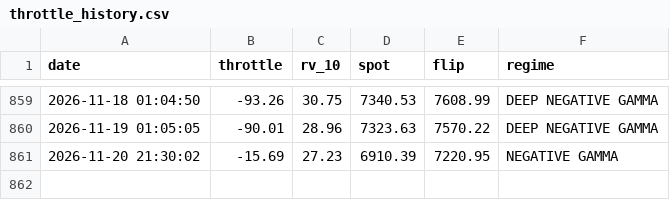
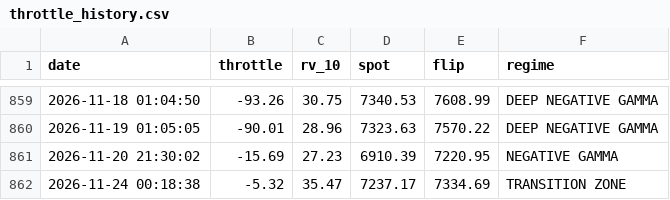
Before and after one commit to dchebows/HE-analysis-pipeline, a CSV file: throttle_history.csv, drawn as a sheet; only a part is shown, gaps mark what is left out.

```diff
--- a/throttle_history.csv
+++ b/throttle_history.csv
@@ -861 +861,2 @@ date,throttle,rv_10,spot,flip,regime
 2026-11-20 21:30:02,-15.69,27.23,6910.39,7220.95,NEGATIVE GAMMA
+2026-11-24 00:18:38,-5.32,35.47,7237.17,7334.69,TRANSITION ZONE
```
Also changed, not shown: output.csv, 1 other file.
